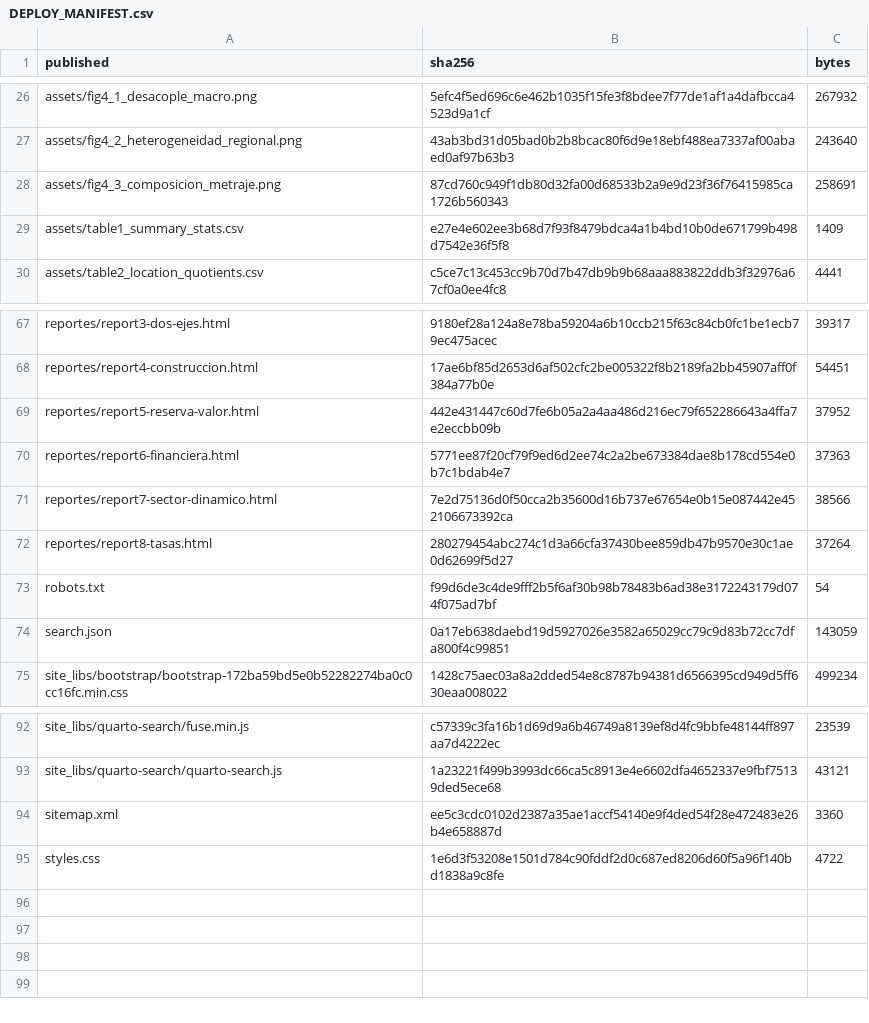
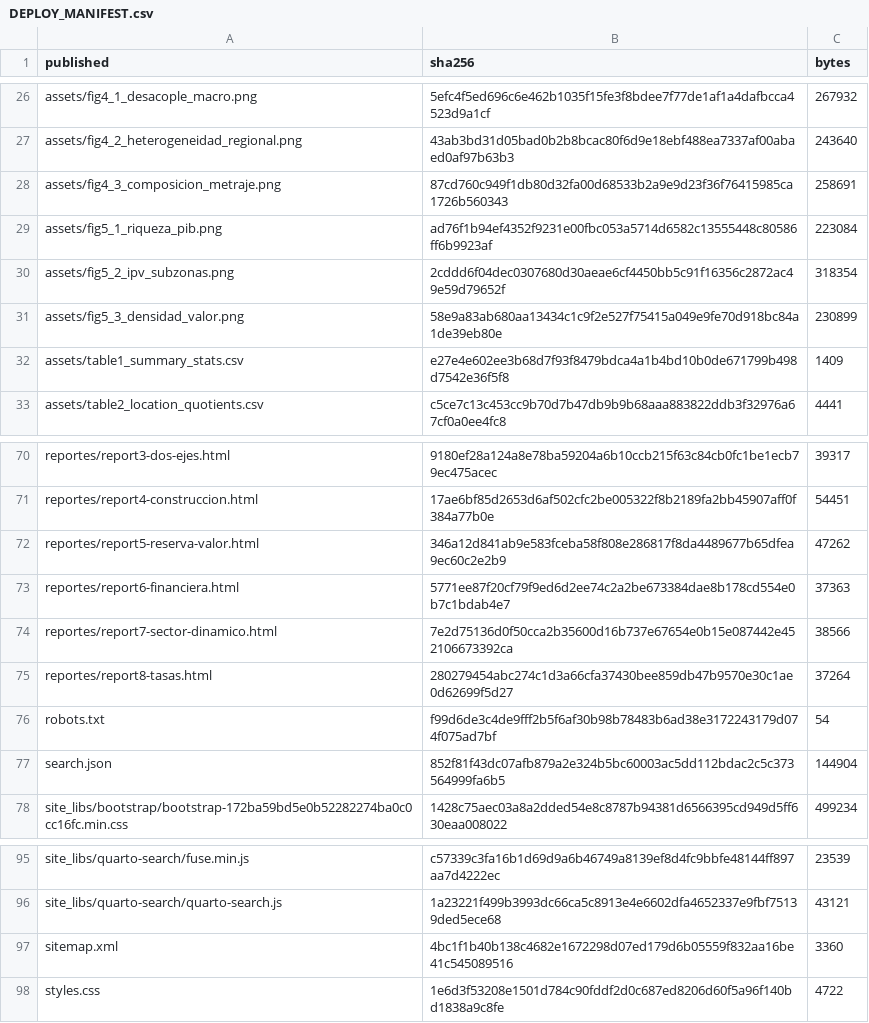
Before and after one commit to dpolancon/dpolancon.github.io, a CSV file: bcch/DEPLOY_MANIFEST.csv, drawn as a sheet; only a part is shown, gaps mark what is left out.

```diff
--- a/bcch/DEPLOY_MANIFEST.csv
+++ b/bcch/DEPLOY_MANIFEST.csv
@@ -28,2 +28,5 @@ assets/fig4_2_heterogeneidad_regional.png,43ab3bd31d05bad0b2b8bcac80f6d9e18ebf48
 assets/fig4_3_composicion_metraje.png,87cd760c949f1db80d32fa00d68533b2a9e9d23f36f76415985ca1726b560343,258691
+assets/fig5_1_riqueza_pib.png,ad76f1b94ef4352f9231e00fbc053a5714d6582c13555448c80586ff6b9923af,223084
+assets/fig5_2_ipv_subzonas.png,2cddd6f04dec0307680d30aeae6cf4450bb5c91f16356c2872ac49e59d79652f,318354
+assets/fig5_3_densidad_valor.png,58e9a83ab680aa13434c1c9f2e527f75415a049e9fe70d918bc84a1de39eb80e,230899
 assets/table1_summary_stats.csv,e27e4e602ee3b68d7f93f8479bdca4a1b4bd10b0de671799b498d7542e36f5f8,1409
@@ -68,3 +71,3 @@ reportes/report3-dos-ejes.html,9180ef28a124a8e78ba59204a6b10ccb215f63c84cb0fc1be
 reportes/report4-construccion.html,17ae6bf85d2653d6af502cfc2be005322f8b2189fa2bb45907aff0f384a77b0e,54451
-reportes/report5-reserva-valor.html,442e431447c60d7fe6b05a2a4aa486d216ec79f652286643a4ffa7e2eccbb09b,37952
+reportes/report5-reserva-valor.html,346a12d841ab9e583fceba58f808e286817f8da4489677b65dfea9ec60c2e2b9,47262
 reportes/report6-financiera.html,5771ee87f20cf79f9ed6d2ee74c2a2be673384dae8b178cd554e0b7c1bdab4e7,37363
@@ -73,3 +76,3 @@ reportes/report8-tasas.html,280279454abc274c1d3a66cfa37430bee859db47b9570e30c1ae
 robots.txt,f99d6de3c4de9fff2b5f6af30b98b78483b6ad38e3172243179d074f075ad7bf,54
-search.json,0a17eb638daebd19d5927026e3582a65029cc79c9d83b72cc7dfa800f4c99851,143059
+search.json,852f81f43dc07afb879a2e324b5bc60003ac5dd112bdac2c5c373564999fa6b5,144904
 site_libs/bootstrap/bootstrap-172ba59bd5e0b52282274ba0c0cc16fc.min.css,1428c75aec03a8a2dded54e8c8787b94381d6566395cd949d5ff630eaa008022,499234
@@ -93,3 +96,3 @@ site_libs/quarto-search/fuse.min.js,c57339c3fa16b1d69d9a6b46749a8139ef8d4fc9bbfe
 site_libs/quarto-search/quarto-search.js,1a23221f499b3993dc66ca5c8913e4e6602dfa4652337e9fbf75139ded5ece68,43121
-sitemap.xml,ee5c3cdc0102d2387a35ae1accf54140e9f4ded54f28e472483e26b4e658887d,3360
+sitemap.xml,4bc1f1b40b138c4682e1672298d07ed179d6b05559f832aa16be41c545089516,3360
 styles.css,1e6d3f53208e1501d784c90fddf2d0c687ed8206d60f5a96f140bd1838a9c8fe,4722
```
Also changed, not shown: 6 other files.
